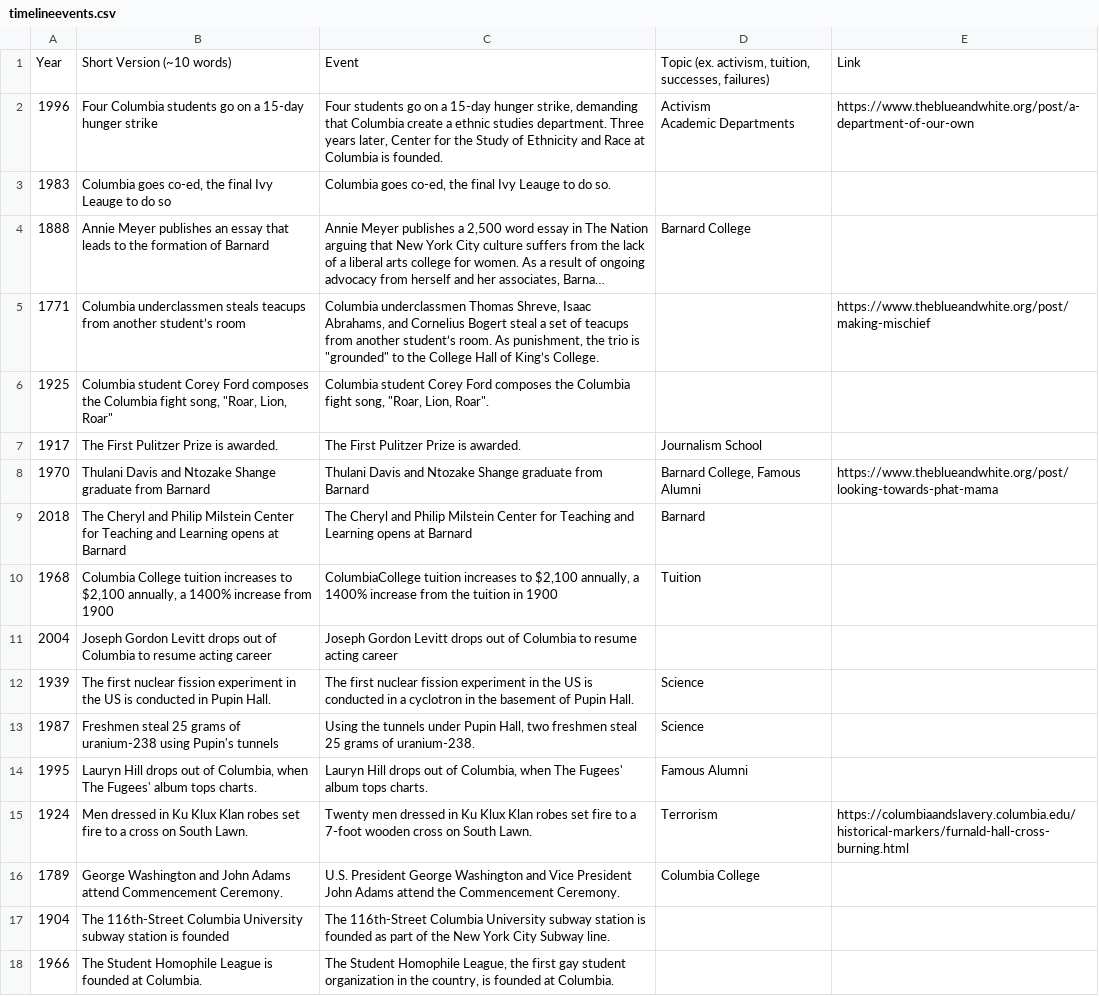
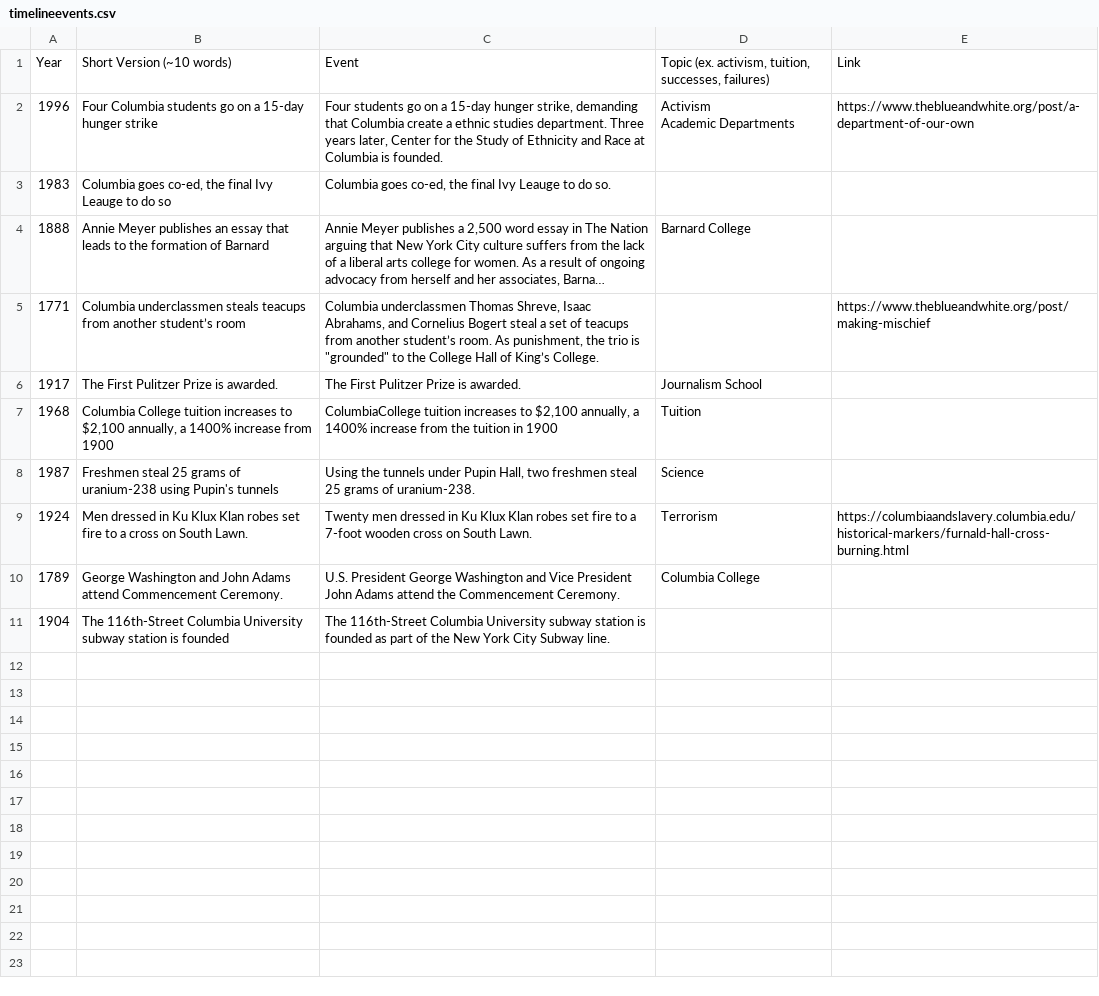
Before and after one commit to michellesynlee/b-wtimelinegame, a CSV file: timelineevents.csv, drawn as a sheet; long unchanged cells end in ….

Commit message:
Update timelineevents.csv

```diff
--- a/timelineevents.csv
+++ b/timelineevents.csv
@@ -6,11 +6,5 @@ Academic Departments ",https://www.theblueandwhite.org/post/a-department-of-our-
 1771,Columbia underclassmen steals teacups from another student’s room,"Columbia underclassmen Thomas Shreve, Isaac Abrahams, and Cornelius Bogert steal a set of teacups from another student’s room. As punishment, the trio is ""grounded"" to the College Hall of King’s College. ",,https://www.theblueandwhite.org/post/making-mischief
-1925,"Columbia student Corey Ford composes the Columbia fight song, ""Roar, Lion, Roar""","Columbia student Corey Ford composes the Columbia fight song, ""Roar, Lion, Roar"". ",,
 1917,The First Pulitzer Prize is awarded. ,The First Pulitzer Prize is awarded. ,Journalism School ,
-1970,Thulani Davis and Ntozake Shange graduate from Barnard,Thulani Davis and Ntozake Shange graduate from Barnard,"Barnard College, Famous Alumni",https://www.theblueandwhite.org/post/looking-towards-phat-mama
-2018,The Cheryl and Philip Milstein Center for Teaching and Learning opens at Barnard,The Cheryl and Philip Milstein Center for Teaching and Learning opens at Barnard,Barnard,
 1968,"Columbia College tuition increases to $2,100 annually, a 1400% increase from 1900","ColumbiaCollege tuition increases to $2,100 annually, a 1400% increase from the tuition in 1900",Tuition,
-2004,Joseph Gordon Levitt drops out of Columbia to resume acting career,Joseph Gordon Levitt drops out of Columbia to resume acting career,,
-1939,The first nuclear fission experiment in the US is conducted in Pupin Hall. ,The first nuclear fission experiment in the US is conducted in a cyclotron in the basement of Pupin Hall. ,Science ,
 1987,Freshmen steal 25 grams of uranium-238 using Pupin's tunnels,"Using the tunnels under Pupin Hall, two freshmen steal 25 grams of uranium-238. ",Science ,
-1995,"Lauryn Hill drops out of Columbia, when The Fugees' album tops charts. ","Lauryn Hill drops out of Columbia, when The Fugees' album tops charts. ",Famous Alumni ,
 1924,Men dressed in Ku Klux Klan robes set fire to a cross on South Lawn. ,Twenty men dressed in Ku Klux Klan robes set fire to a 7-foot wooden cross on South Lawn. ,Terrorism,https://columbiaandslavery.columbia.edu/historical-markers/furnald-hall-cross-burning.html
@@ -18,2 +12 @@ Academic Departments ",https://www.theblueandwhite.org/post/a-department-of-our-
 1904,The 116th-Street Columbia University subway station is founded,The 116th-Street Columbia University subway station is founded as part of the New York City Subway line.,,
-1966,The Student Homophile League is founded at Columbia.,"The Student Homophile League, the first gay student organization in the country, is founded at Columbia.",,
```
